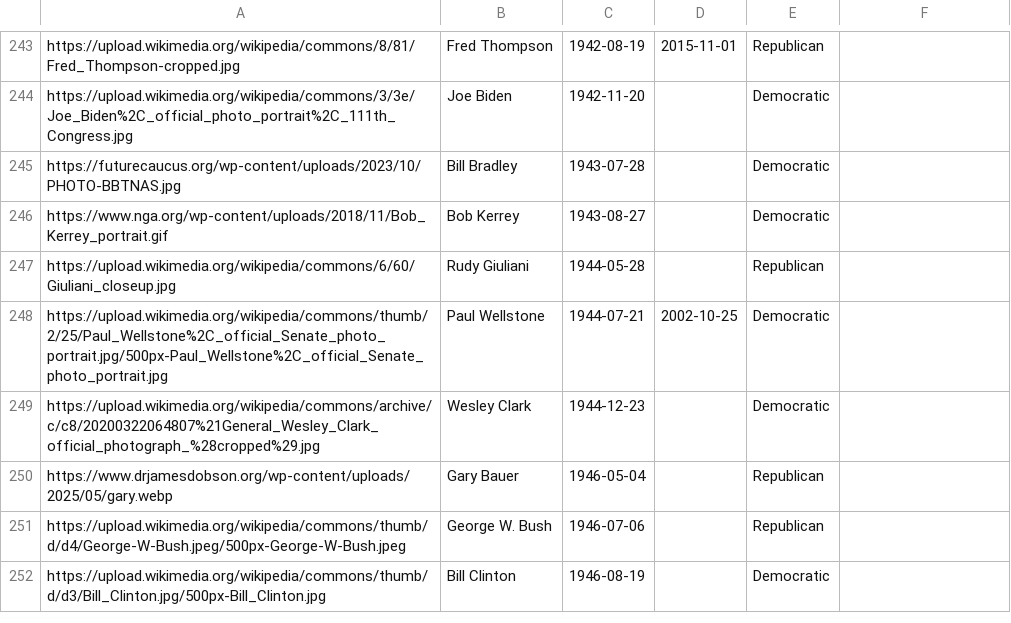
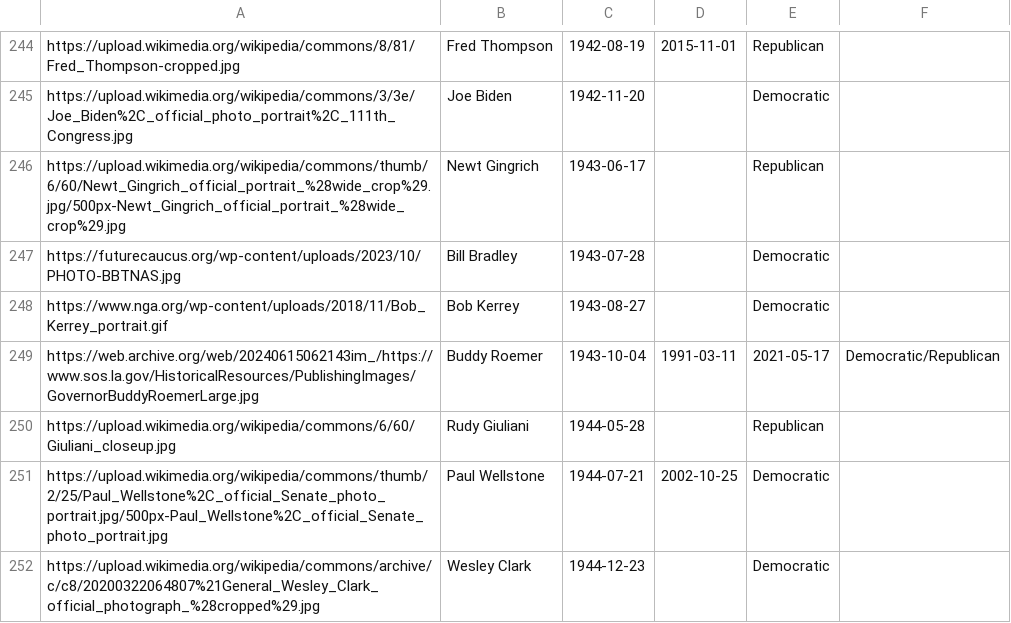
Before and after one commit to flolhub/flolhub.github.io, a CSV file: presidents.csv, drawn as a sheet; only a part is shown, gaps mark what is left out; the shorter side is filled out with more unchanged rows; the diff covers the shown part only; the diff names each change by its address in the sheet, - before the commit and + after, or states it on an @@ line.

Commit message:
Update presidents.csv

```diff
--- a/presidents.csv
+++ b/presidents.csv
+row 246: https://upload.wikimedia.org/wikipedia/commons/thumb/6/60/Newt_Gingrich_official_portrait_%28wide_crop%29.jpg/500px-Newt_Gingrich_official_portrait_%28wide_crop%29.jpg | Newt Gingrich | 1943-06-17 |  | Republican
+row 249: https://web.archive.org/web/20240615062143im_/https://www.sos.la.gov/HistoricalResources/PublishingImages/GovernorBuddyRoemerLarge.jpg | Buddy Roemer | 1943-10-04 | 1991-03-11 | 2021-05-17 | Democratic/Republican
```
Also changed, not shown: 7 added rows and 3 edited cells elsewhere in this file.
